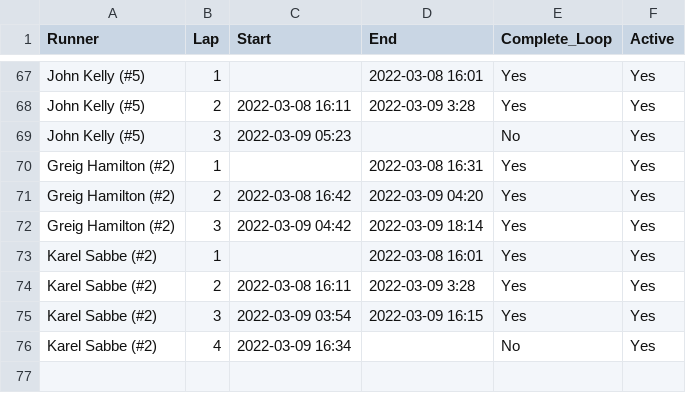
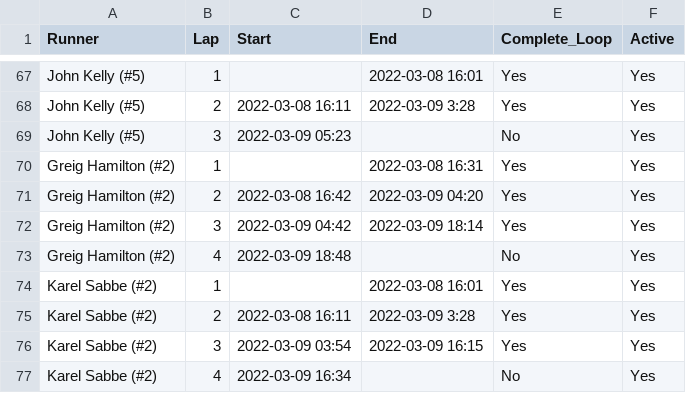
Before and after one commit to johnsug/barkley_plots, a CSV file: 2022_results.csv, drawn as a sheet; only a part is shown, gaps mark what is left out.

Commit message:
Update 2022_results.csv

```diff
--- a/2022_results.csv
+++ b/2022_results.csv
@@ -72,2 +72,3 @@ Greig Hamilton (#2),2,2022-03-08 16:42,2022-03-09 04:20,Yes,Yes
 Greig Hamilton (#2),3,2022-03-09 04:42,2022-03-09 18:14,Yes,Yes
+Greig Hamilton (#2),4,2022-03-09 18:48,,No,Yes
 Karel Sabbe (#2),1,,2022-03-08 16:01,Yes,Yes
```
